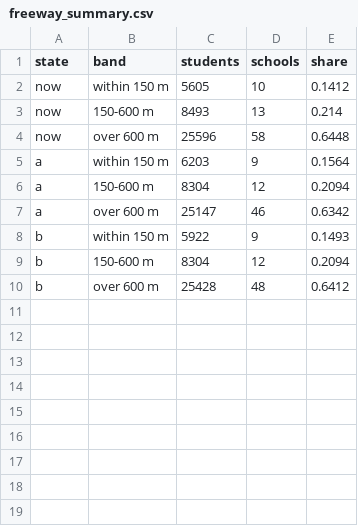
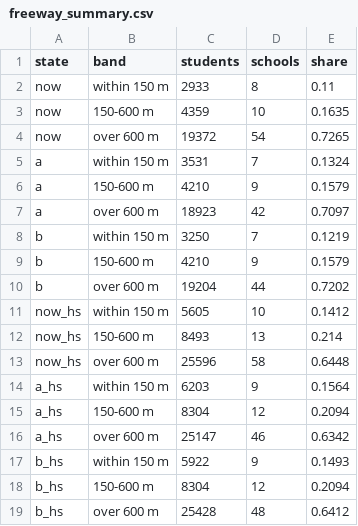
Before and after one commit to jminnier/pps-dli-explorer, a CSV file: data/freeway_summary.csv, drawn as a sheet.

```diff
--- a/data/freeway_summary.csv
+++ b/data/freeway_summary.csv
@@ -1,10 +1,19 @@
 state,band,students,schools,share
-now,within 150 m,5605,10,0.1412
-now,150-600 m,8493,13,0.214
-now,over 600 m,25596,58,0.6448
-a,within 150 m,6203,9,0.1564
-a,150-600 m,8304,12,0.2094
-a,over 600 m,25147,46,0.6342
-b,within 150 m,5922,9,0.1493
-b,150-600 m,8304,12,0.2094
-b,over 600 m,25428,48,0.6412
+now,within 150 m,2933,8,0.11
+now,150-600 m,4359,10,0.1635
+now,over 600 m,19372,54,0.7265
+a,within 150 m,3531,7,0.1324
+a,150-600 m,4210,9,0.1579
+a,over 600 m,18923,42,0.7097
+b,within 150 m,3250,7,0.1219
+b,150-600 m,4210,9,0.1579
+b,over 600 m,19204,44,0.7202
+now_hs,within 150 m,5605,10,0.1412
+now_hs,150-600 m,8493,13,0.214
+now_hs,over 600 m,25596,58,0.6448
+a_hs,within 150 m,6203,9,0.1564
+a_hs,150-600 m,8304,12,0.2094
+a_hs,over 600 m,25147,46,0.6342
+b_hs,within 150 m,5922,9,0.1493
+b_hs,150-600 m,8304,12,0.2094
+b_hs,over 600 m,25428,48,0.6412
```
Also changed, not shown: data/freeway_flows.csv, data/freeway_schools.csv, 14 other files.
